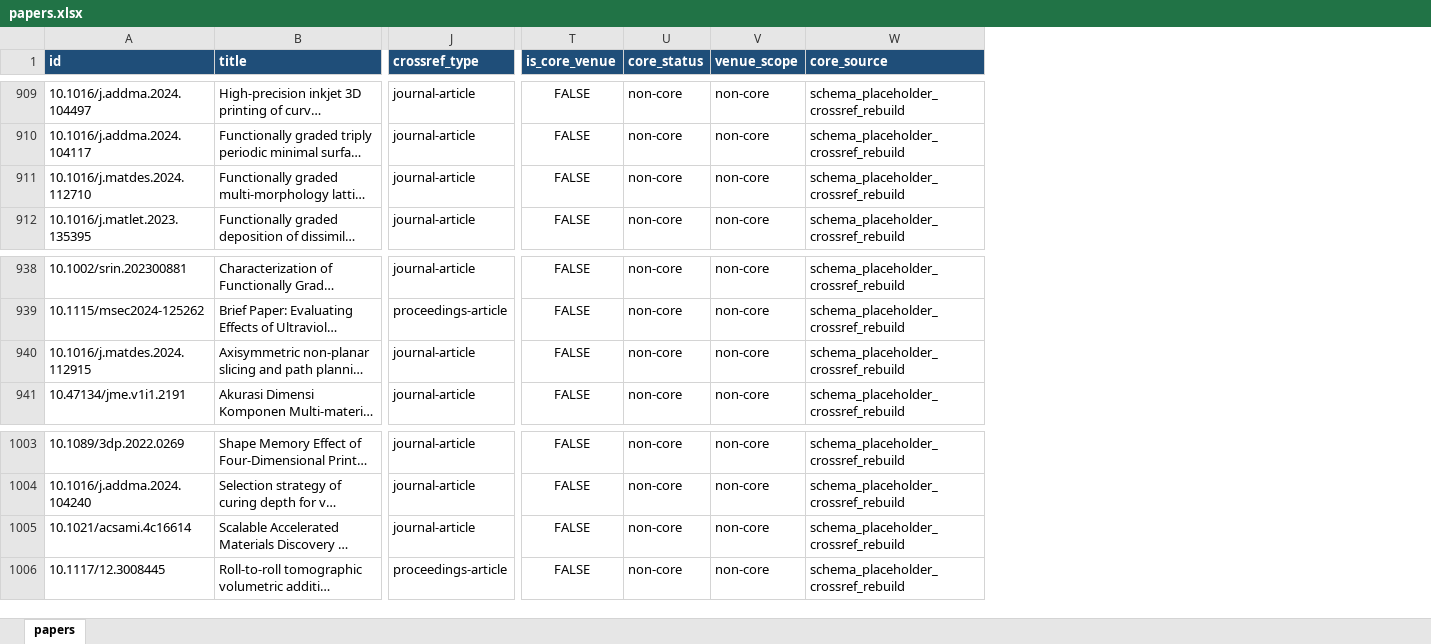
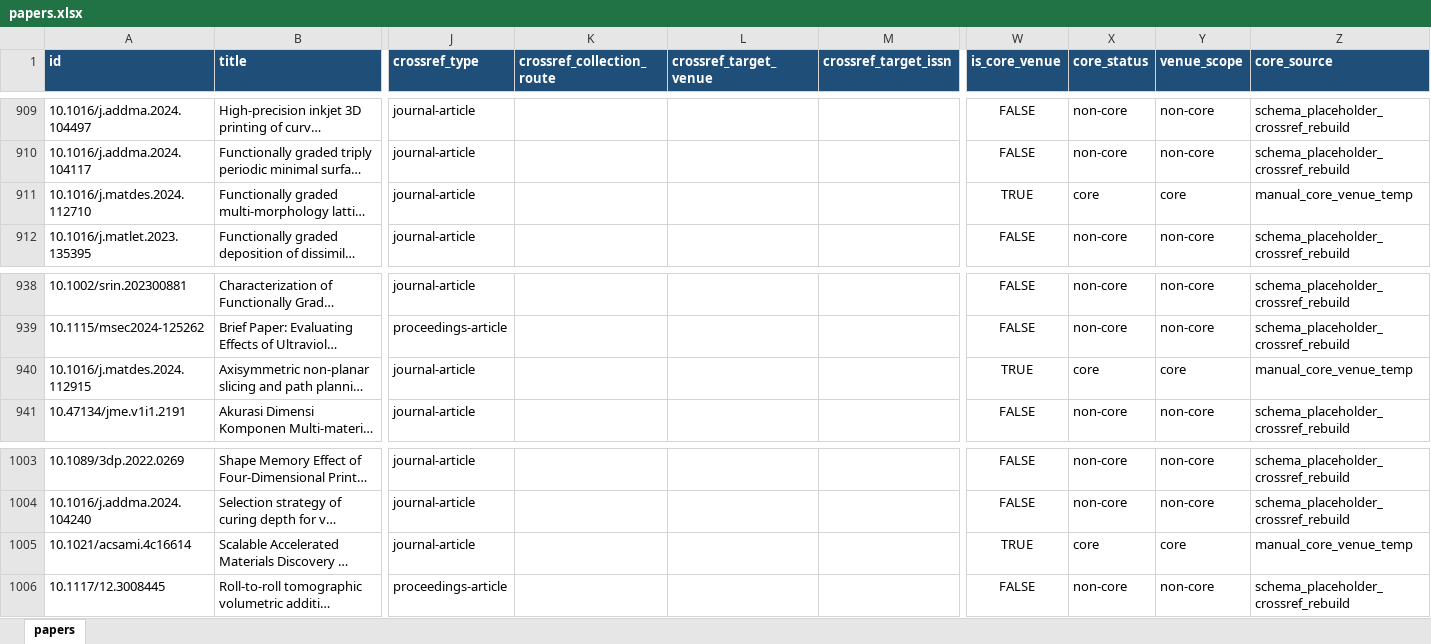
Before and after one commit to lko9911/GPT_Paper_research, an Excel workbook: data/papers.xlsx, sheet papers, drawn as a sheet; only a part is shown, gaps mark what is left out; long unchanged cells end in …; values as stored, in another font and other column widths than the file's, no borders; addresses are those after the commit; the diff covers the shown part only; the diff names each change by its address in the sheet, - before the commit and + after, or states it on an @@ line.

Commit message:
Mark selected venues as temporary core

```diff
--- a/data/papers.xlsx (sheet papers)
+++ b/data/papers.xlsx (sheet papers)
+column K (crossref_collection_route), empty
+column L (crossref_target_venue), empty
+column M (crossref_target_issn), empty
-W911 (is_core_venue): FALSE
+W911 (is_core_venue): TRUE
-X911 (core_status): non-core
+X911 (core_status): core
-Y911 (venue_scope): non-core
+Y911 (venue_scope): core
-Z911 (core_source): schema_placeholder_crossref_rebuild
+Z911 (core_source): manual_core_venue_temp
-W940 (is_core_venue): FALSE
+W940 (is_core_venue): TRUE
-X940 (core_status): non-core
+X940 (core_status): core
-Y940 (venue_scope): non-core
+Y940 (venue_scope): core
-Z940 (core_source): schema_placeholder_crossref_rebuild
+Z940 (core_source): manual_core_venue_temp
-W1005 (is_core_venue): FALSE
+W1005 (is_core_venue): TRUE
-X1005 (core_status): non-core
+X1005 (core_status): core
-Y1005 (venue_scope): non-core
+Y1005 (venue_scope): core
-Z1005 (core_source): schema_placeholder_crossref_rebuild
+Z1005 (core_source): manual_core_venue_temp
```
Also changed, not shown: 36 edited cells elsewhere in this sheet, 13 other files.
